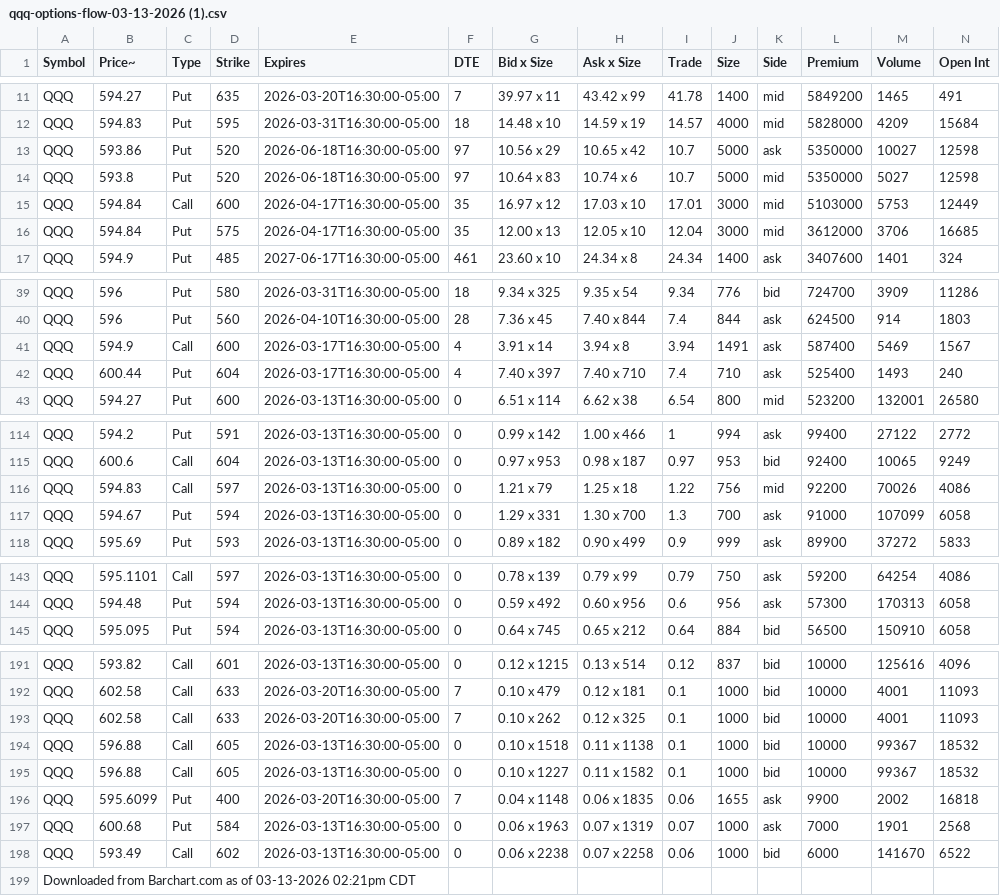
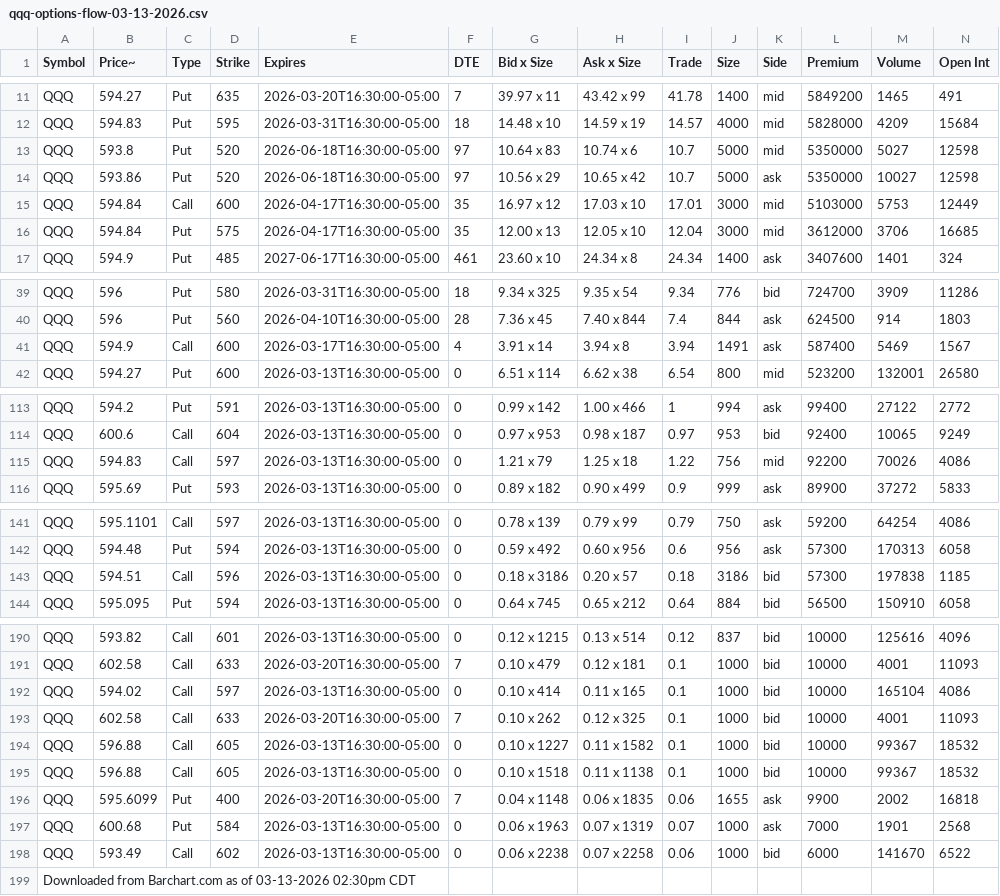
Before and after one commit to nditzik/market-sentiment-, a CSV file: data/qqq-options-flow-03-13-2026.csv (was data/qqq-options-flow-03-13-2026 (1).csv), drawn as a sheet; only a part is shown, gaps mark what is left out; removed rows and columns are numbered as before the commit, all else as after; rows hold the shown columns only; the diff names each change by its address in the sheet, - before the commit and + after, or states it on an @@ line.

```diff
--- a/data/qqq-options-flow-03-13-2026 (1).csv
+++ b/data/qqq-options-flow-03-13-2026.csv
@@ row 14 moved to row 13: QQQ @@
-row 42: QQQ | 600.44 | Put | 604 | 2026-03-17T16:30:00-05:00 | 4 | 7.40 x 397 | 7.40 x 710 | 7.4 | 710 | ask | 525400 | 1493 | 240
-row 117: QQQ | 594.67 | Put | 594 | 2026-03-13T16:30:00-05:00 | 0 | 1.29 x 331 | 1.30 x 700 | 1.3 | 700 | ask | 91000 | 107099 | 6058
+row 143: QQQ | 594.51 | Call | 596 | 2026-03-13T16:30:00-05:00 | 0 | 0.18 x 3186 | 0.20 x 57 | 0.18 | 3186 | bid | 57300 | 197838 | 1185
+row 192: QQQ | 594.02 | Call | 597 | 2026-03-13T16:30:00-05:00 | 0 | 0.10 x 414 | 0.11 x 165 | 0.1 | 1000 | bid | 10000 | 165104 | 4086
@@ row 195 moved to row 194: QQQ @@
-A199 (Symbol): …of 03-13-2026 02:21pm CDT
+A199 (Symbol): …of 03-13-2026 02:30pm CDT
```
Also changed, not shown: data/spy-options-flow-03-13-2026.csv, 2 other files.
